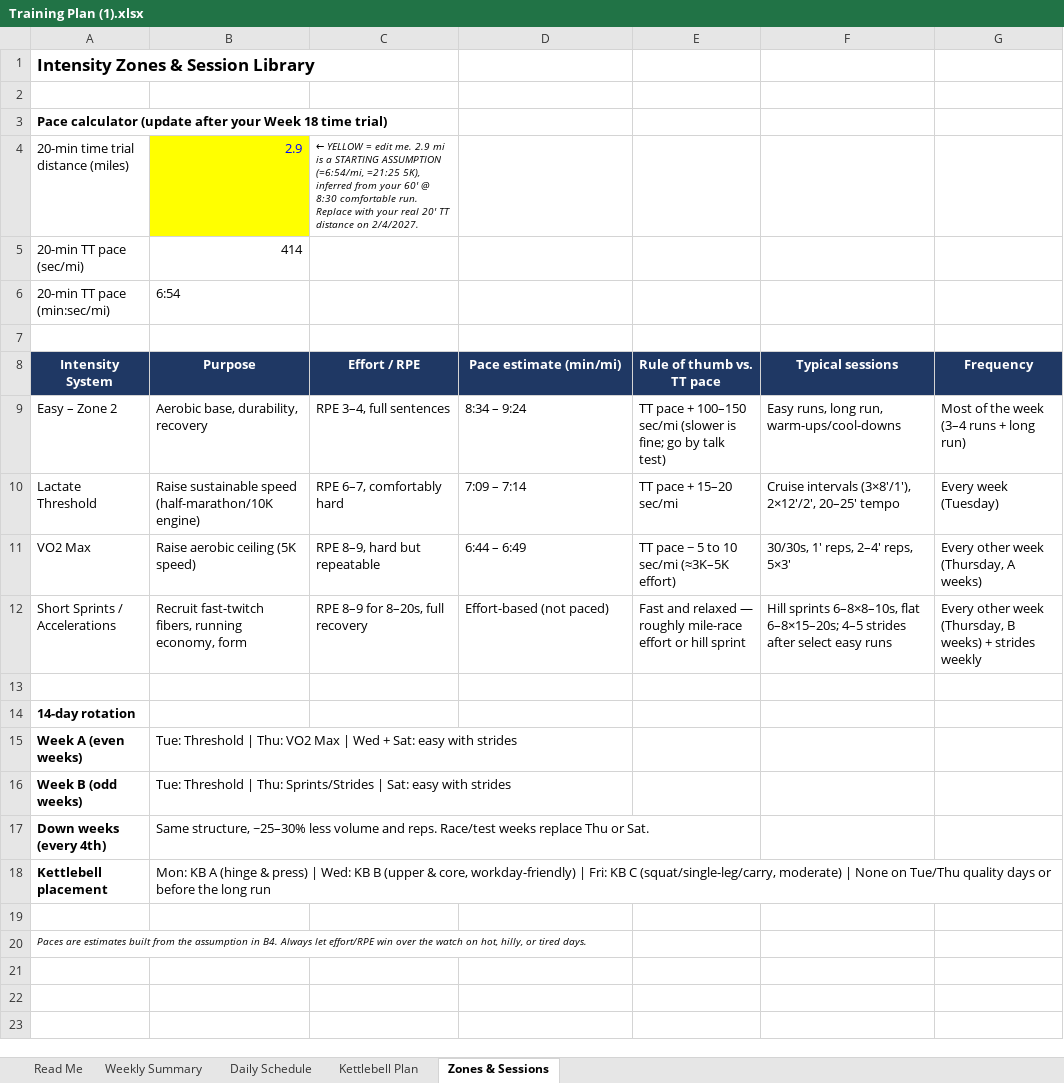
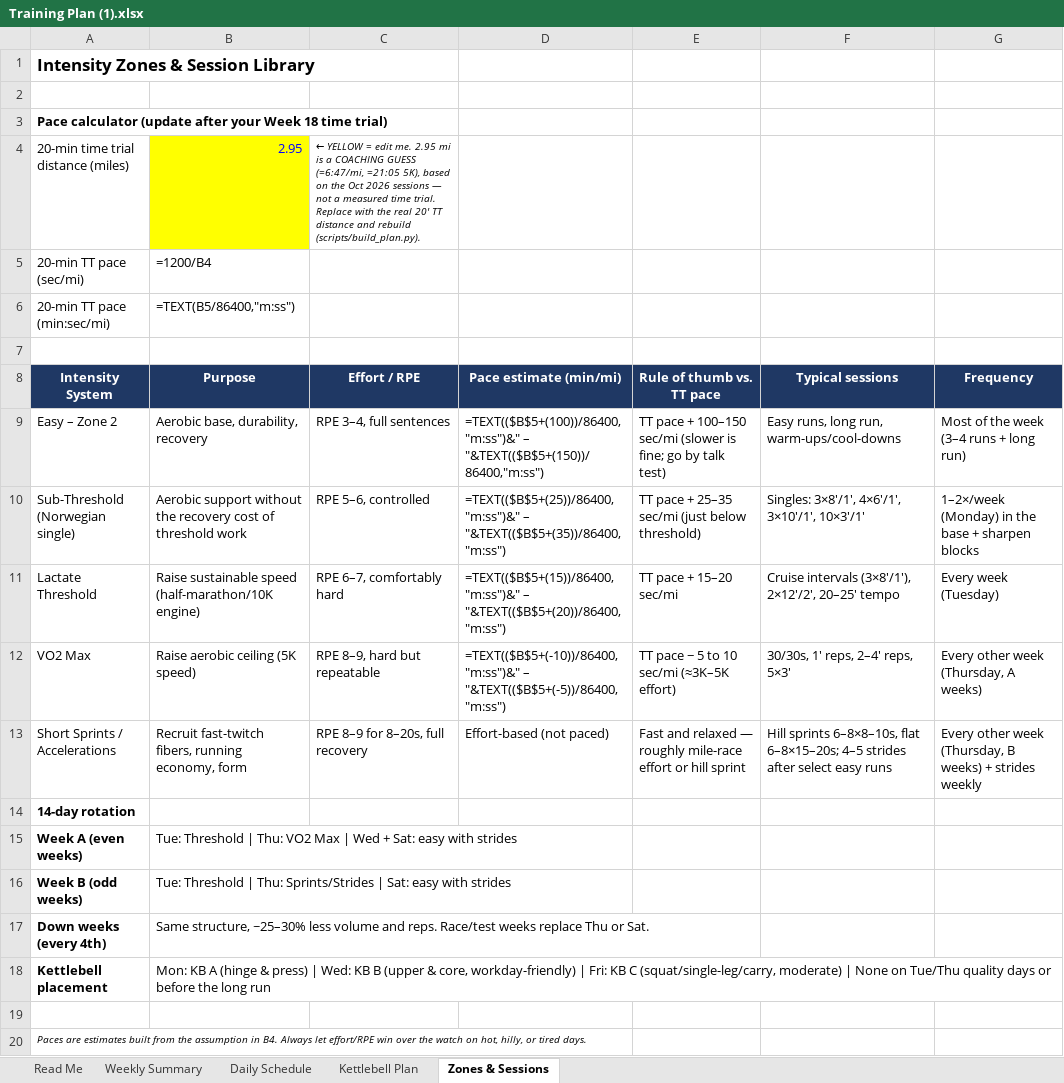
Before and after one commit to windlej/personal-fitness, an Excel workbook: Training Plan (1).xlsx, sheet Zones & Sessions, drawn as a sheet; values as stored, in another font and other column widths than the file's, no borders; formulas without a stored value are shown as written; charts and pictures not drawn; removed rows and columns are numbered as before the commit, all else as after; the diff names each change by its address in the sheet, - before the commit and + after, or states it on an @@ line.

Commit message:
Rebuild 2027 season around St Paddy's 5 Miler + Bloomsday 12K
Restructure the dated plan for two goal races: sub-31:00 at the St Paddy's
5 Miler (2027-03-07) and the Bloomsday 12K (2027-05-02).

- Zones: TT assumption 2.9 -> 2.95 mi; add a Sub-Threshold (Norwegian single)
  row at RPE 5-6, which is moderate and does not count against the two
  quality days per week.
- Phases: light reset through Nov, all-easy base build Dec-Jan, hills +
  sharpen, 5-mile peak, Bloomsday 12K, then the general/half block.
- Sessions: rewrite Oct 14 2026 - May 15 2027 (214 rows) - easy-only reset,
  sub-threshold singles, hill repeats, Doomsday Hill sessions, and the
  Dec 13 indoor mile / Jan 17 5K TT / Mar 7 / May 2 races with tapers.
- build_plan.py: new subthreshold kind (Z3), hills classified as speed, and
  a derive_pace() fallback so zone paces survive scripted workbook edits
  (openpyxl drops cached formula values).
- Docs: training-context (races, layoff, shins, max HR), training-principles
  (Lydiard + Norwegian singles), AGENTS phase/template tables.

```diff
--- a/Training Plan (1).xlsx (sheet Zones & Sessions)
+++ b/Training Plan (1).xlsx (sheet Zones & Sessions)
-B4 (Purpose): 2.9
+B4 (Purpose): 2.95
-C4 (Effort / RPE): …edit me. 2.9 mi is a STARTING ASSUMPTION (≈6:54/mi, ≈21:25 5K), inferred from your 60' @ 8:30 comfortable run. Replace with your real 20' TT distance on 2/4/2027.
+C4 (Effort / RPE): …edit me. 2.95 mi is a COACHING GUESS (≈6:47/mi, ≈21:05 5K), based on the Oct 2026 sessions — not a measured time trial. Replace with the real 20' TT distance and rebuild (scripts/build_plan.py).
-B5 (Purpose): 414
+B5 (Purpose): =1200/B4
-B6 (Purpose): 6:54
+B6 (Purpose): =TEXT(B5/86400,"m:ss")
-D9 (Pace estimate (min/mi)): 8:34 – 9:24
+D9 (Pace estimate (min/mi)): =TEXT(($B$5+(100))/86400,"m:ss")&" – "&TEXT(($B$5+(150))/86400,"m:ss")
+row 10: Sub-Threshold (Norwegian single) | Aerobic support without the recovery cost of threshold work | RPE 5–6, controlled | =TEXT(($B$5+(25))/86400,"m:ss")&" – "&TEXT(($B$5+(35))/86400,"m:ss") | TT pace + 25–35 sec/mi (just below threshold) | Singles: 3×8'/1', 4×6'/1', 3×10'/1', 10×3'/1' | 1–2×/week (Monday) in the base + sharpen blocks
-D11 (Pace estimate (min/mi)): 7:09 – 7:14
+D11 (Pace estimate (min/mi)): =TEXT(($B$5+(15))/86400,"m:ss")&" – "&TEXT(($B$5+(20))/86400,"m:ss")
-D12 (Pace estimate (min/mi)): 6:44 – 6:49
+D12 (Pace estimate (min/mi)): =TEXT(($B$5+(-10))/86400,"m:ss")&" – "&TEXT(($B$5+(-5))/86400,"m:ss")
-row 13: (empty)
```
Also changed, not shown: sheet Daily Schedule, sheet Weekly Summary, charts or pictures, 6 other files.
